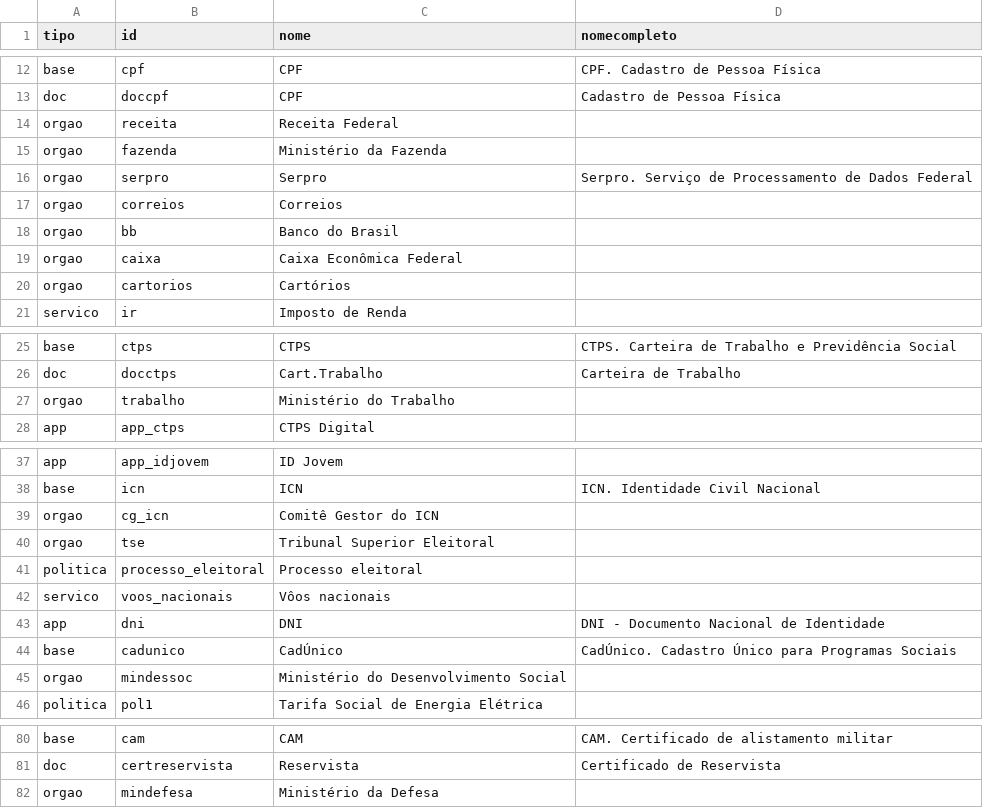
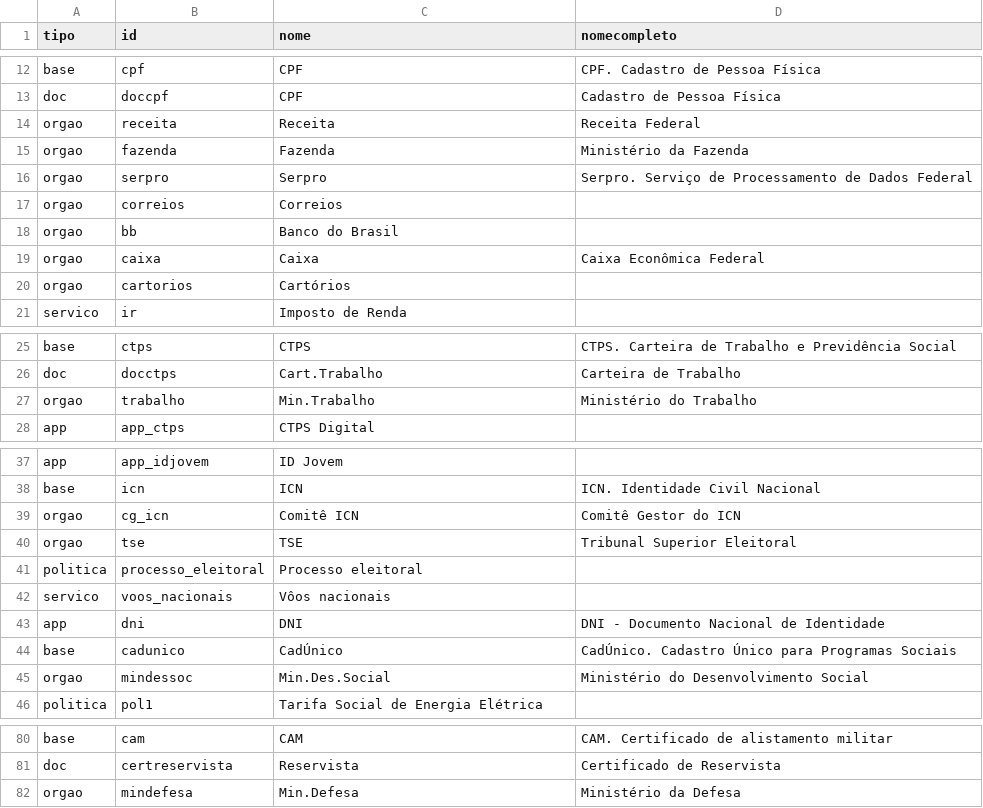
Before and after one commit to itsriodejaneiro/mapa-da-informacao, a CSV file: data/data-nodes.csv, drawn as a sheet; only a part is shown, gaps mark what is left out; the diff covers the shown part only.

```diff
--- a/data/data-nodes.csv
+++ b/data/data-nodes.csv
@@ -13,4 +13,4 @@ base,cpf,CPF,CPF. Cadastro de Pessoa Física
 doc,doccpf,CPF,Cadastro de Pessoa Física
-orgao,receita,Receita Federal,
-orgao,fazenda,Ministério da Fazenda,
+orgao,receita,Receita,Receita Federal
+orgao,fazenda,Fazenda,Ministério da Fazenda
 orgao,serpro,Serpro,Serpro. Serviço de Processamento de Dados Federal
@@ -18,3 +18,3 @@ orgao,correios,Correios,
 orgao,bb,Banco do Brasil,
-orgao,caixa,Caixa Econômica Federal,
+orgao,caixa,Caixa, Caixa Econômica Federal
 orgao,cartorios,Cartórios,
@@ -26,3 +26,3 @@ base,ctps,CTPS,CTPS. Carteira de Trabalho e Previdência Social
 doc,docctps,Cart.Trabalho,Carteira de Trabalho
-orgao,trabalho,Ministério do Trabalho,
+orgao,trabalho,Min.Trabalho,Ministério do Trabalho
 app,app_ctps,CTPS Digital,
@@ -38,4 +38,4 @@ app,app_idjovem,ID Jovem,
 base,icn,ICN,ICN. Identidade Civil Nacional
-orgao,cg_icn,Comitê Gestor do ICN,
-orgao,tse,Tribunal Superior Eleitoral,
+orgao,cg_icn,Comitê ICN,Comitê Gestor do ICN
+orgao,tse,TSE,Tribunal Superior Eleitoral
 politica,processo_eleitoral,Processo eleitoral,
@@ -44,3 +44,3 @@ app,dni,DNI,DNI - Documento Nacional de Identidade
 base,cadunico,CadÚnico,CadÚnico. Cadastro Único para Programas Sociais
-orgao,mindessoc,Ministério do Desenvolvimento Social,
+orgao,mindessoc,Min.Des.Social,Ministério do Desenvolvimento Social
 politica,pol1,Tarifa Social de Energia Elétrica,
@@ -81,2 +81,2 @@ base,cam,CAM,CAM. Certificado de alistamento militar
 doc,certreservista,Reservista,Certificado de Reservista
-orgao,mindefesa,Ministério da Defesa,
+orgao,mindefesa,Min.Defesa,Ministério da Defesa
```
Also changed, not shown: 7 edited cells elsewhere in this file, 2 other files.
